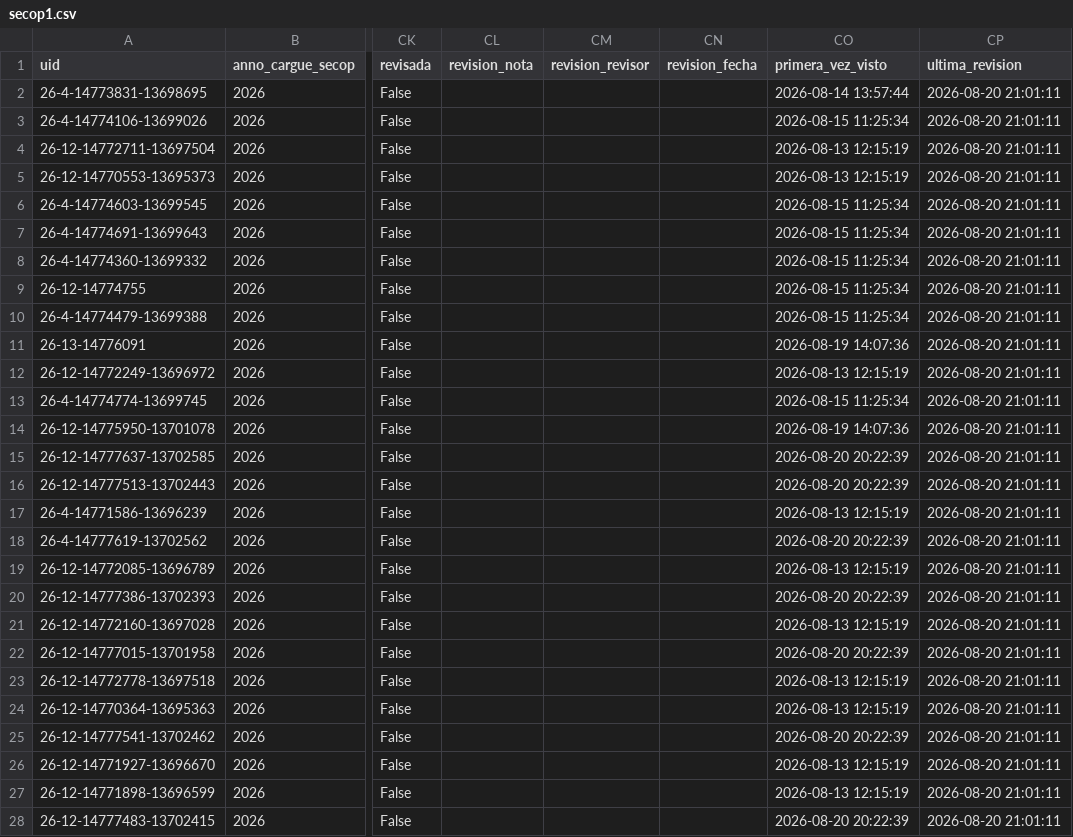
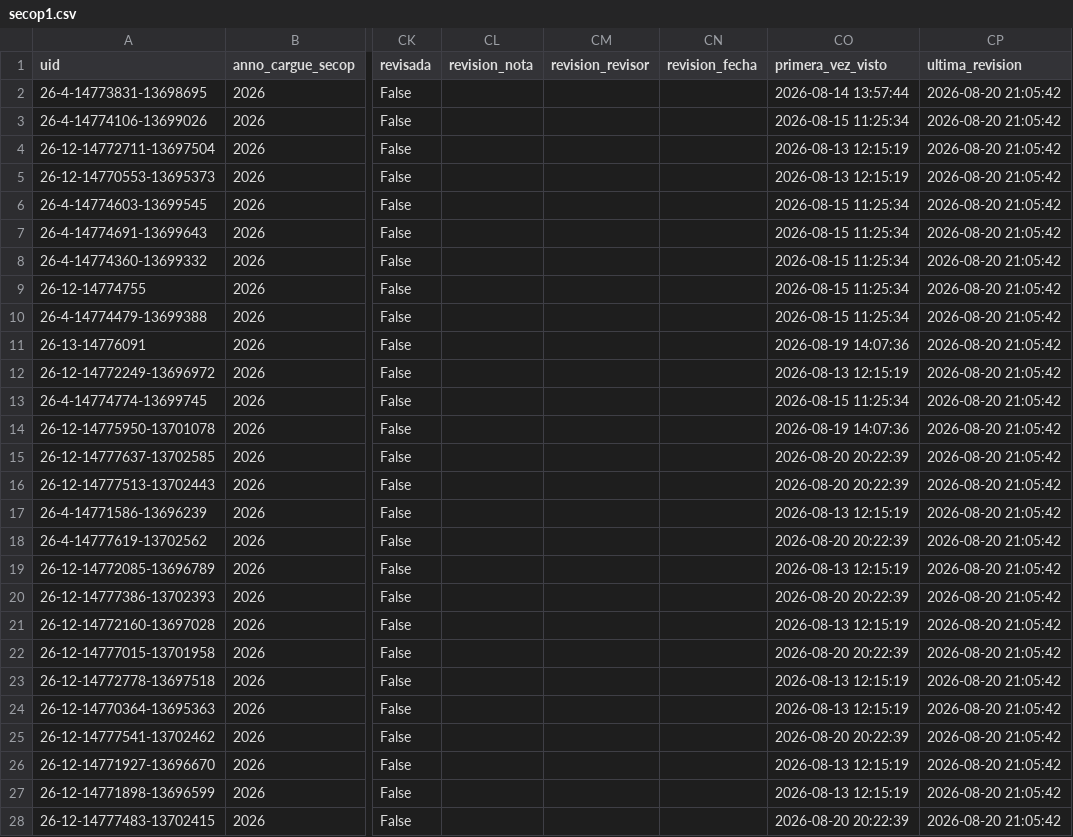
Before and after one commit to jlzmontenegro/contratacion-urgencia-manifiesta-valle, a CSV file: datos/secop1.csv, drawn as a sheet; only a part is shown, gaps mark what is left out; the diff covers the shown part only; the diff names each change by its address in the sheet, - before the commit and + after, or states it on an @@ line.

```diff
--- a/datos/secop1.csv
+++ b/datos/secop1.csv
-CP2:CP28 (ultima_revision): 2026-08-20 21:01:11
+CP2:CP28 (ultima_revision): 2026-08-20 21:05:42
```
Also changed, not shown: 82 edited cells elsewhere in this file, 8 other files.
